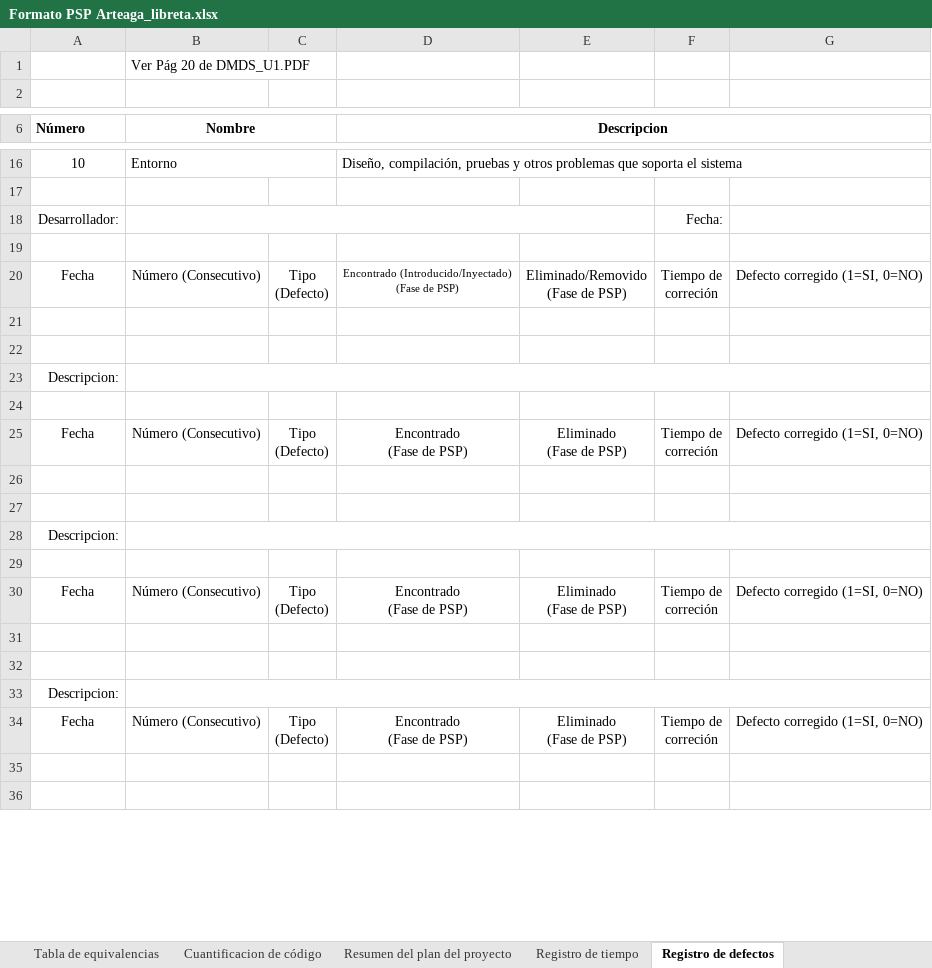
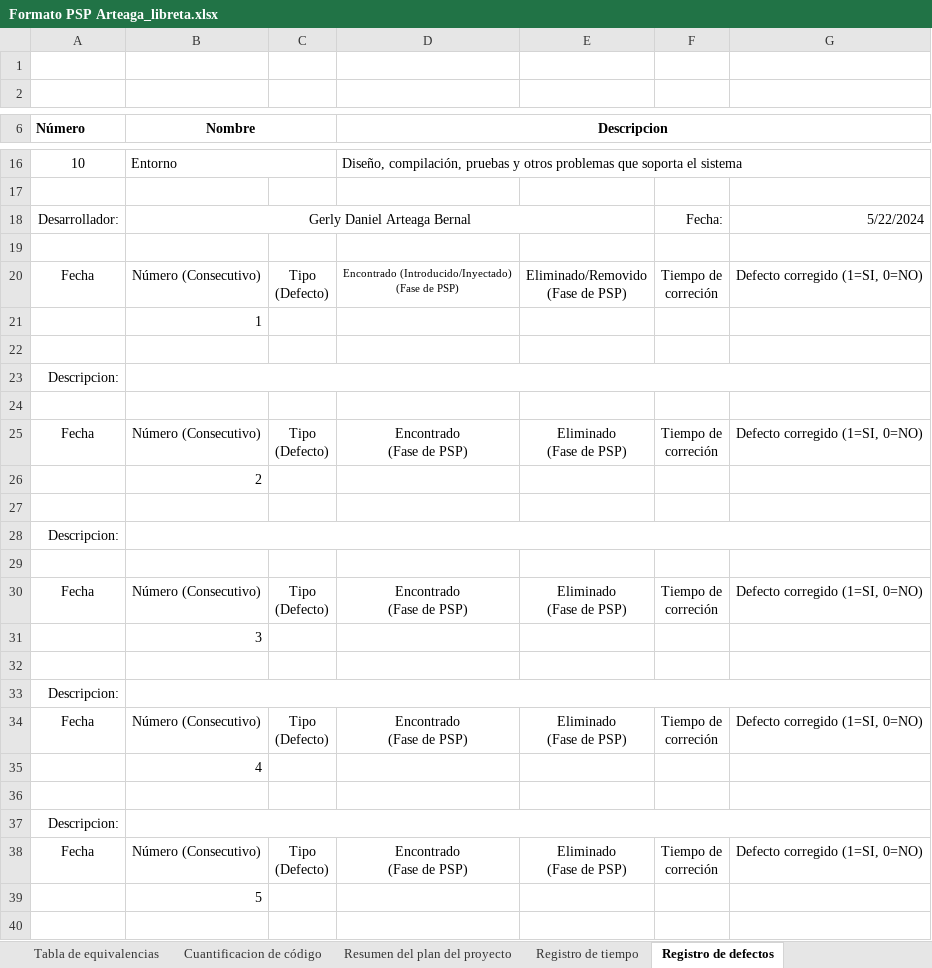
Before and after one commit to GerlyUwU/Arteaga_libreta-de-direcciones, an Excel workbook: Formato PSP Arteaga_libreta.xlsx, sheet Registro de defectos, drawn as a sheet; only a part is shown, gaps mark what is left out; values as stored, in another font and other column widths than the file's, no borders; ↵ is a line break in a cell; the diff names each change by its address in the sheet, - before the commit and + after, or states it on an @@ line.

Commit message:
agregamos datos al formato del psp

```diff
--- a/Formato PSP Arteaga_libreta.xlsx (sheet Registro de defectos)
+++ b/Formato PSP Arteaga_libreta.xlsx (sheet Registro de defectos)
-B1 (Nombre): Ver Pág 20 de DMDS_U1.PDF
+B1 (Nombre): (empty)
-B18 (Nombre): (empty)
+B18 (Nombre): Gerly Daniel Arteaga Bernal
-G18: (empty)
+G18: 5/22/2024
-B21 (Nombre): (empty)
+B21 (Nombre): 1
-B26 (Nombre): (empty)
+B26 (Nombre): 2
-B31 (Nombre): (empty)
+B31 (Nombre): 3
+row 35:  | 4
+row 37: Descripcion:
+row 38: Fecha | Número (Consecutivo) | Tipo ↵ (Defecto) | Encontrado ↵ (Fase de PSP) | Eliminado ↵ (Fase de PSP) | Tiempo de ↵ correción | Defecto corregido (1=SI, 0=NO)
+row 39:  | 5
```
Also changed, not shown: sheet Resumen del plan del proyecto, sheet Registro de tiempo, 1 other file.
